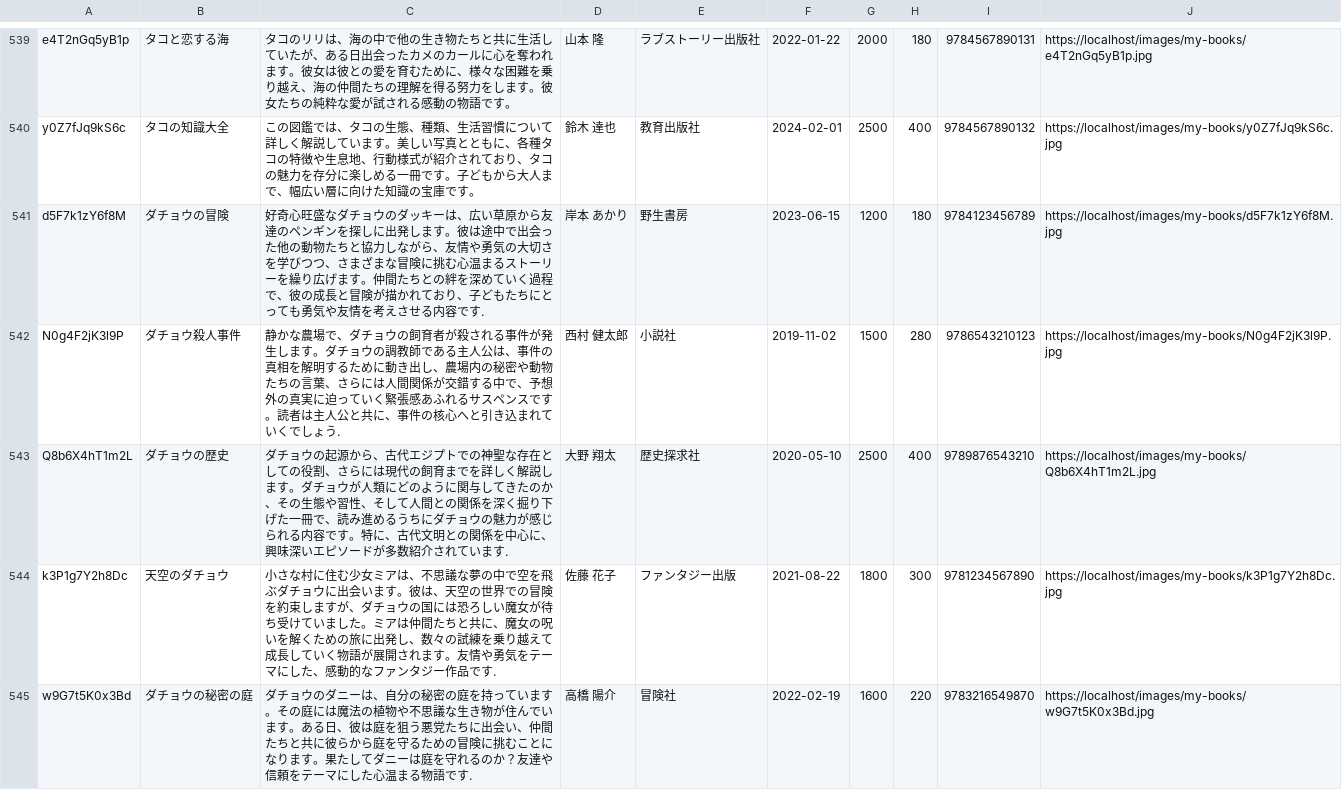
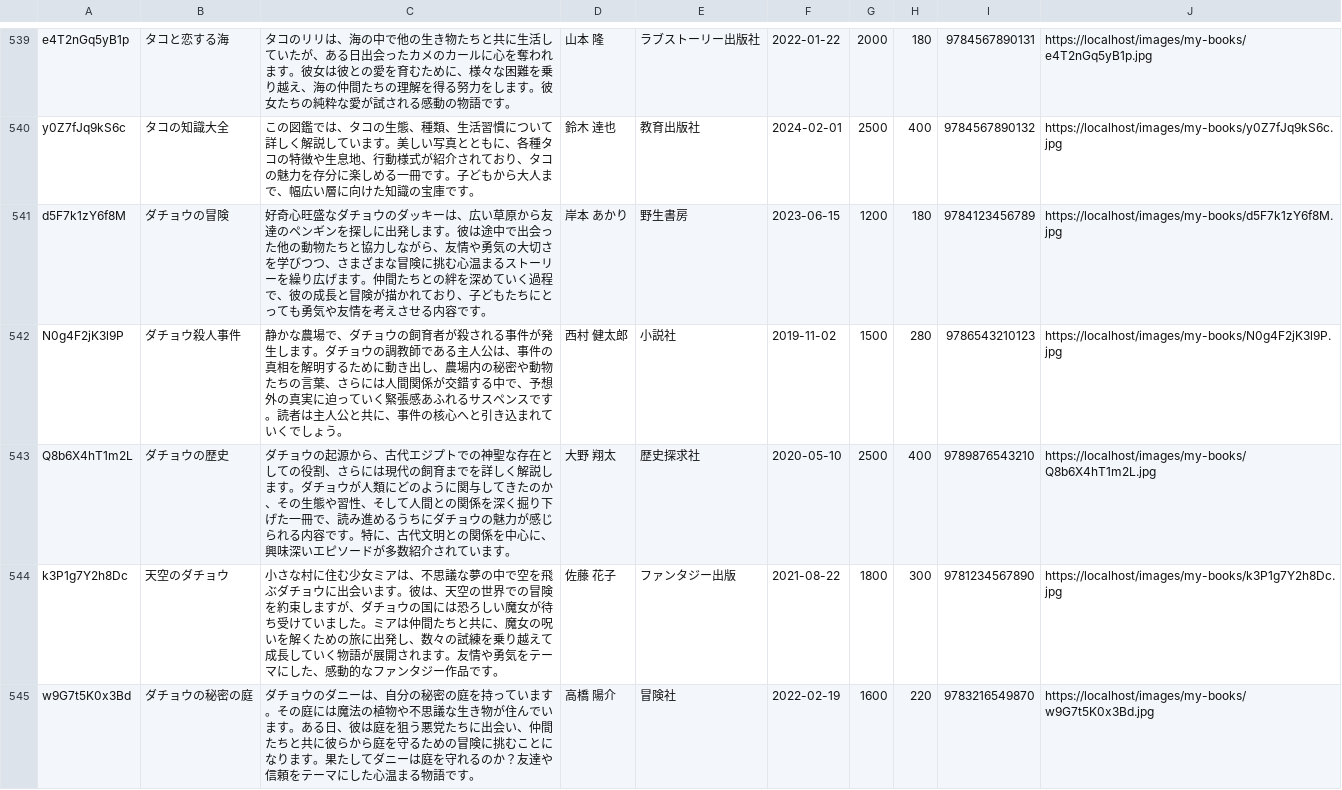
Before and after one commit to Ndia-R/vsv-emerald, a CSV file: db/books.csv, drawn as a sheet; only a part is shown, gaps mark what is left out; the diff covers the shown part only.

```diff
--- a/db/books.csv
+++ b/db/books.csv
@@ -540,6 +540,6 @@ e4T2nGq5yB1p,タコと恋する海,タコのリリは、海の中で他の生き
 y0Z7fJq9kS6c,タコの知識大全,この図鑑では、タコの生態、種類、生活習慣について詳しく解説しています。美しい写真とともに、各種タコの特徴や生息地、行動様式が紹介されており、タコの魅力を存分に楽しめる一冊です。子どもから大人まで、幅広い層に向けた知識の宝庫です。,鈴木 達也,教育出版社,2024-02-01,2500,400,"9784567890132",https://localhost/images/my-books/y0Z7fJq9kS6c.jpg
-d5F7k1zY6f8M,ダチョウの冒険,好奇心旺盛なダチョウのダッキーは、広い草原から友達のペンギンを探しに出発します。彼は途中で出会った他の動物たちと協力しながら、友情や勇気の大切さを学びつつ、さまざまな冒険に挑む心温まるストーリーを繰り広げます。仲間たちとの絆を深めていく過程で、彼の成長と冒険が描かれており、子どもたちにとっても勇気や友情を考えさせる内容です.,岸本 あかり,野生書房,2023-06-15,1200,180,"9784123456789",https://localhost/images/my-books/d5F7k1zY6f8M.jpg
-N0g4F2jK3l9P,ダチョウ殺人事件,静かな農場で、ダチョウの飼育者が殺される事件が発生します。ダチョウの調教師である主人公は、事件の真相を解明するために動き出し、農場内の秘密や動物たちの言葉、さらには人間関係が交錯する中で、予想外の真実に迫っていく緊張感あふれるサスペンスです。読者は主人公と共に、事件の核心へと引き込まれていくでしょう.,西村 健太郎,小説社,2019-11-02,1500,280,"9786543210123",https://localhost/images/my-books/N0g4F2jK3l9P.jpg
-Q8b6X4hT1m2L,ダチョウの歴史,ダチョウの起源から、古代エジプトでの神聖な存在としての役割、さらには現代の飼育までを詳しく解説します。ダチョウが人類にどのように関与してきたのか、その生態や習性、そして人間との関係を深く掘り下げた一冊で、読み進めるうちにダチョウの魅力が感じられる内容です。特に、古代文明との関係を中心に、興味深いエピソードが多数紹介されています.,大野 翔太,歴史探求社,2020-05-10,2500,400,"9789876543210",https://localhost/images/my-books/Q8b6X4hT1m2L.jpg
-k3P1g7Y2h8Dc,天空のダチョウ,小さな村に住む少女ミアは、不思議な夢の中で空を飛ぶダチョウに出会います。彼は、天空の世界での冒険を約束しますが、ダチョウの国には恐ろしい魔女が待ち受けていました。ミアは仲間たちと共に、魔女の呪いを解くための旅に出発し、数々の試練を乗り越えて成長していく物語が展開されます。友情や勇気をテーマにした、感動的なファンタジー作品です.,佐藤 花子,ファンタジー出版,2021-08-22,1800,300,"9781234567890",https://localhost/images/my-books/k3P1g7Y2h8Dc.jpg
-w9G7t5K0x3Bd,ダチョウの秘密の庭,ダチョウのダニーは、自分の秘密の庭を持っています。その庭には魔法の植物や不思議な生き物が住んでいます。ある日、彼は庭を狙う悪党たちに出会い、仲間たちと共に彼らから庭を守るための冒険に挑むことになります。果たしてダニーは庭を守れるのか？友達や信頼をテーマにした心温まる物語です.,高橋 陽介,冒険社,2022-02-19,1600,220,"9783216549870",https://localhost/images/my-books/w9G7t5K0x3Bd.jpg
+d5F7k1zY6f8M,ダチョウの冒険,好奇心旺盛なダチョウのダッキーは、広い草原から友達のペンギンを探しに出発します。彼は途中で出会った他の動物たちと協力しながら、友情や勇気の大切さを学びつつ、さまざまな冒険に挑む心温まるストーリーを繰り広げます。仲間たちとの絆を深めていく過程で、彼の成長と冒険が描かれており、子どもたちにとっても勇気や友情を考えさせる内容です。,岸本 あかり,野生書房,2023-06-15,1200,180,"9784123456789",https://localhost/images/my-books/d5F7k1zY6f8M.jpg
+N0g4F2jK3l9P,ダチョウ殺人事件,静かな農場で、ダチョウの飼育者が殺される事件が発生します。ダチョウの調教師である主人公は、事件の真相を解明するために動き出し、農場内の秘密や動物たちの言葉、さらには人間関係が交錯する中で、予想外の真実に迫っていく緊張感あふれるサスペンスです。読者は主人公と共に、事件の核心へと引き込まれていくでしょう。,西村 健太郎,小説社,2019-11-02,1500,280,"9786543210123",https://localhost/images/my-books/N0g4F2jK3l9P.jpg
+Q8b6X4hT1m2L,ダチョウの歴史,ダチョウの起源から、古代エジプトでの神聖な存在としての役割、さらには現代の飼育までを詳しく解説します。ダチョウが人類にどのように関与してきたのか、その生態や習性、そして人間との関係を深く掘り下げた一冊で、読み進めるうちにダチョウの魅力が感じられる内容です。特に、古代文明との関係を中心に、興味深いエピソードが多数紹介されています。,大野 翔太,歴史探求社,2020-05-10,2500,400,"9789876543210",https://localhost/images/my-books/Q8b6X4hT1m2L.jpg
+k3P1g7Y2h8Dc,天空のダチョウ,小さな村に住む少女ミアは、不思議な夢の中で空を飛ぶダチョウに出会います。彼は、天空の世界での冒険を約束しますが、ダチョウの国には恐ろしい魔女が待ち受けていました。ミアは仲間たちと共に、魔女の呪いを解くための旅に出発し、数々の試練を乗り越えて成長していく物語が展開されます。友情や勇気をテーマにした、感動的なファンタジー作品です。,佐藤 花子,ファンタジー出版,2021-08-22,1800,300,"9781234567890",https://localhost/images/my-books/k3P1g7Y2h8Dc.jpg
+w9G7t5K0x3Bd,ダチョウの秘密の庭,ダチョウのダニーは、自分の秘密の庭を持っています。その庭には魔法の植物や不思議な生き物が住んでいます。ある日、彼は庭を狙う悪党たちに出会い、仲間たちと共に彼らから庭を守るための冒険に挑むことになります。果たしてダニーは庭を守れるのか？友達や信頼をテーマにした心温まる物語です。,高橋 陽介,冒険社,2022-02-19,1600,220,"9783216549870",https://localhost/images/my-books/w9G7t5K0x3Bd.jpg
```
Also changed, not shown: 137 edited cells elsewhere in this file, 4 other files.
